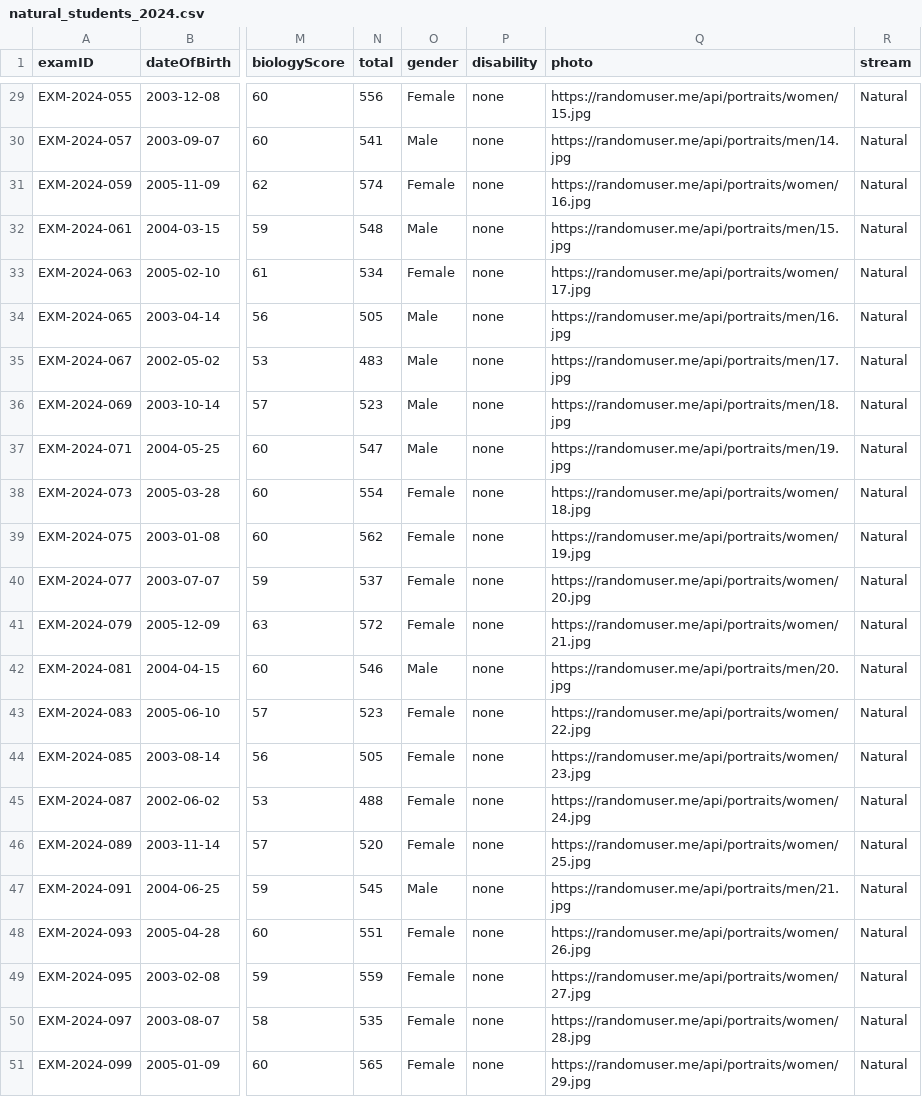
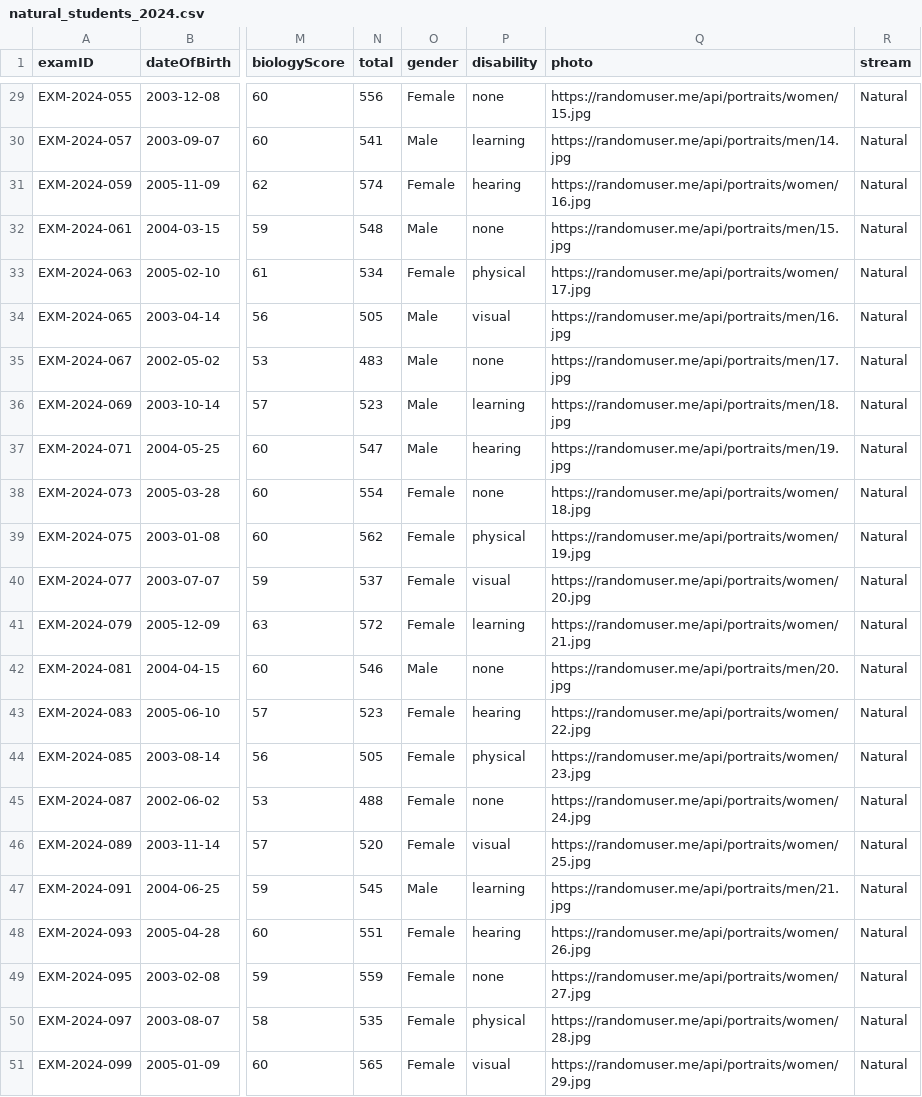
Before and after one commit to university-place/university-selection-platforms, a CSV file: sample-data/natural_students_2024.csv, drawn as a sheet; only a part is shown, gaps mark what is left out; the diff covers the shown part only; the diff names each change by its address in the sheet, - before the commit and + after, or states it on an @@ line.

```diff
--- a/sample-data/natural_students_2024.csv
+++ b/sample-data/natural_students_2024.csv
-P30 (disability): none
+P30 (disability): learning
-P31 (disability): none
+P31 (disability): hearing
-P33 (disability): none
+P33 (disability): physical
-P34 (disability): none
+P34 (disability): visual
-P36 (disability): none
+P36 (disability): learning
-P37 (disability): none
+P37 (disability): hearing
-P39 (disability): none
+P39 (disability): physical
-P40 (disability): none
+P40 (disability): visual
-P41 (disability): none
+P41 (disability): learning
-P43 (disability): none
+P43 (disability): hearing
-P44 (disability): none
+P44 (disability): physical
-P46 (disability): none
+P46 (disability): visual
-P47 (disability): none
+P47 (disability): learning
-P48 (disability): none
+P48 (disability): hearing
-P50 (disability): none
+P50 (disability): physical
-P51 (disability): none
+P51 (disability): visual
```
Also changed, not shown: 20 edited cells elsewhere in this file, sample-data/social_students_2024.csv, 21 other files.
